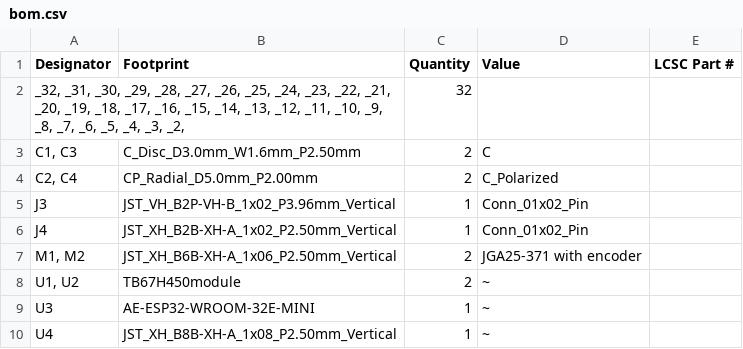
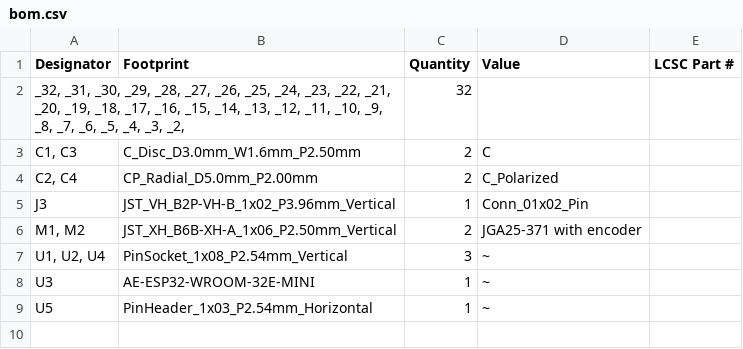
Before and after one commit to OUSKagakuaikoukai/2027-teamOUS-cansat, a CSV file: cansat_electrical/cansat_mainboard/production/bom.csv, drawn as a sheet.

```diff
--- a/cansat_electrical/cansat_mainboard/production/bom.csv
+++ b/cansat_electrical/cansat_mainboard/production/bom.csv
@@ -5,6 +5,5 @@
 J3,JST_VH_B2P-VH-B_1x02_P3.96mm_Vertical,1,Conn_01x02_Pin,
-J4,JST_XH_B2B-XH-A_1x02_P2.50mm_Vertical,1,Conn_01x02_Pin,
 "M1, M2",JST_XH_B6B-XH-A_1x06_P2.50mm_Vertical,2,JGA25-371 with encoder,
-"U1, U2",TB67H450module,2,~,
+"U1, U2, U4",PinSocket_1x08_P2.54mm_Vertical,3,~,
 U3,AE-ESP32-WROOM-32E-MINI,1,~,
-U4,JST_XH_B8B-XH-A_1x08_P2.50mm_Vertical,1,~,
+U5,PinHeader_1x03_P2.54mm_Horizontal,1,~,
```
Also changed, not shown: cansat_electrical/cansat_mainboard/production/positions.csv, 7 other files.
